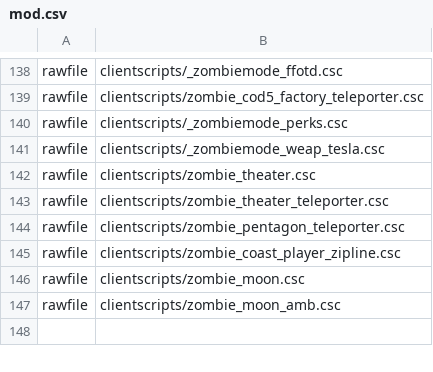
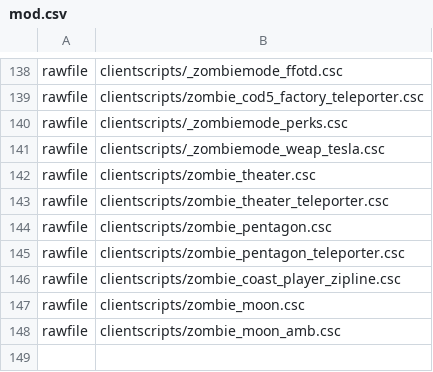
Before and after one commit to Jbleezy/BO1-Reimagined, a CSV file: mod.csv, drawn as a sheet; only a part is shown, gaps mark what is left out.

```diff
--- a/mod.csv
+++ b/mod.csv
@@ -143,2 +143,3 @@ rawfile,clientscripts/zombie_theater.csc
 rawfile,clientscripts/zombie_theater_teleporter.csc
+rawfile,clientscripts/zombie_pentagon.csc
 rawfile,clientscripts/zombie_pentagon_teleporter.csc
```
Also changed, not shown: 5 other files.
